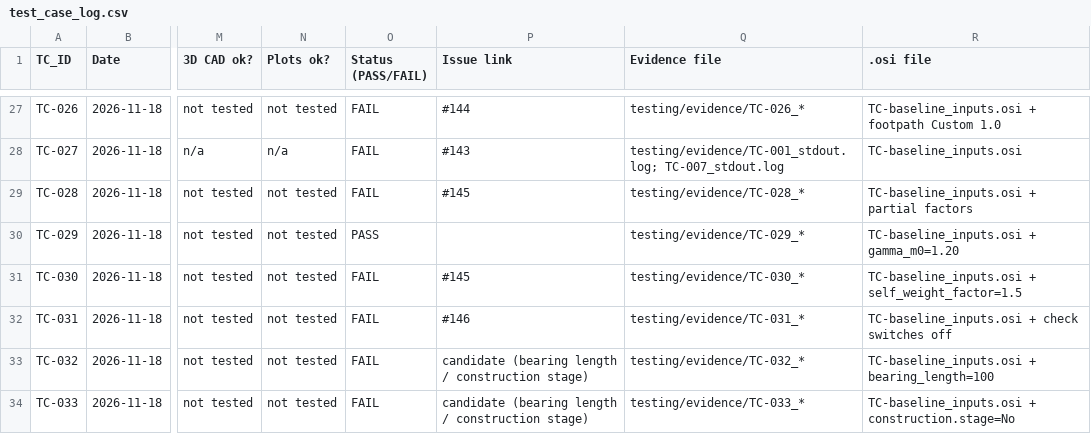
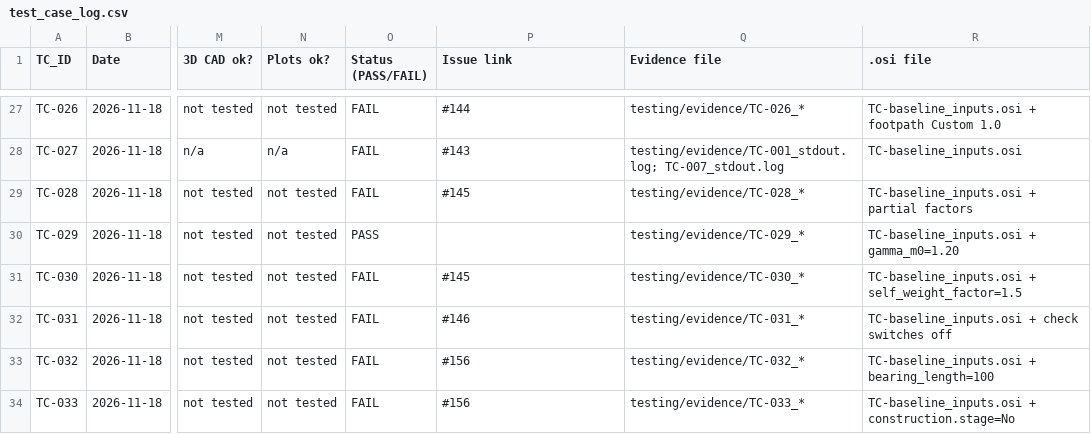
Before and after one commit to Mounil2005/OsdagBridge, a CSV file: testing/test_case_log.csv, drawn as a sheet; only a part is shown, gaps mark what is left out; the diff names each change by its address in the sheet, - before the commit and + after, or states it on an @@ line.

Commit message:
test: link the bearing length issue in the report and test log
Signed-off-by: Mounil Kanakhara <mounilkankhara@gmail.com>

```diff
--- a/testing/test_case_log.csv
+++ b/testing/test_case_log.csv
-P33:P34 (Issue link): candidate (bearing length / construction stage)
+P33:P34 (Issue link): #156
```
Also changed, not shown: 4 other files.
